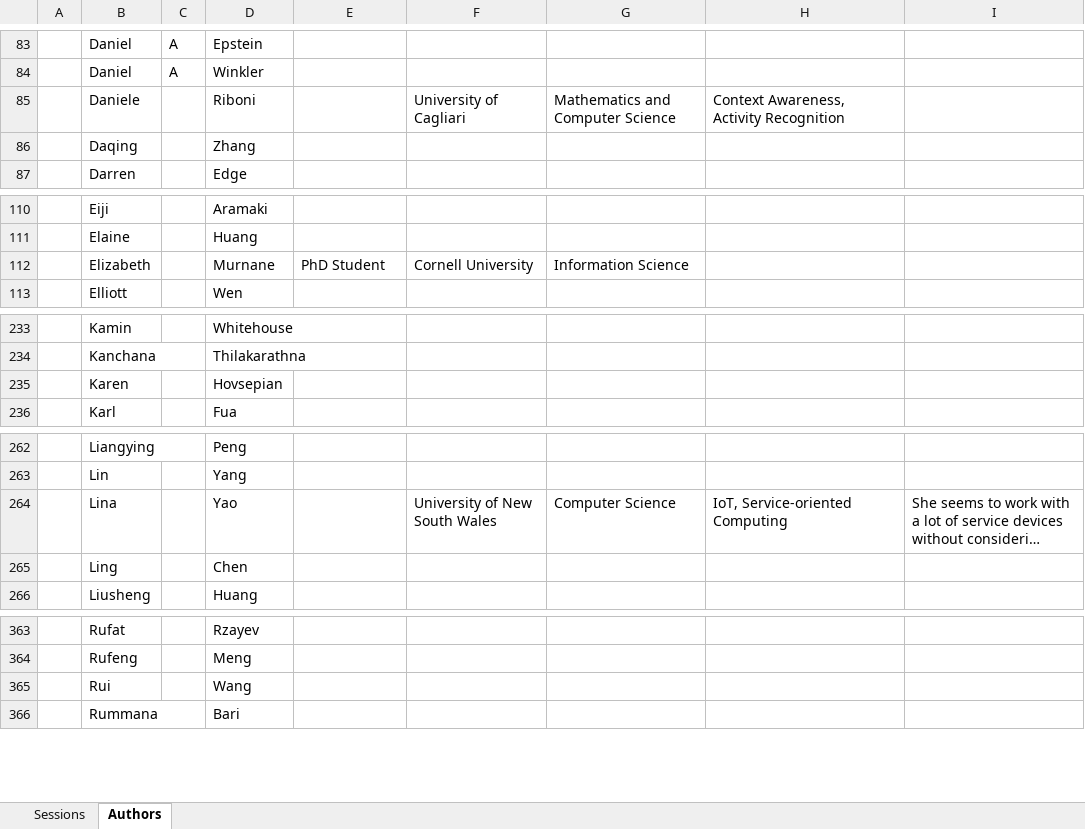
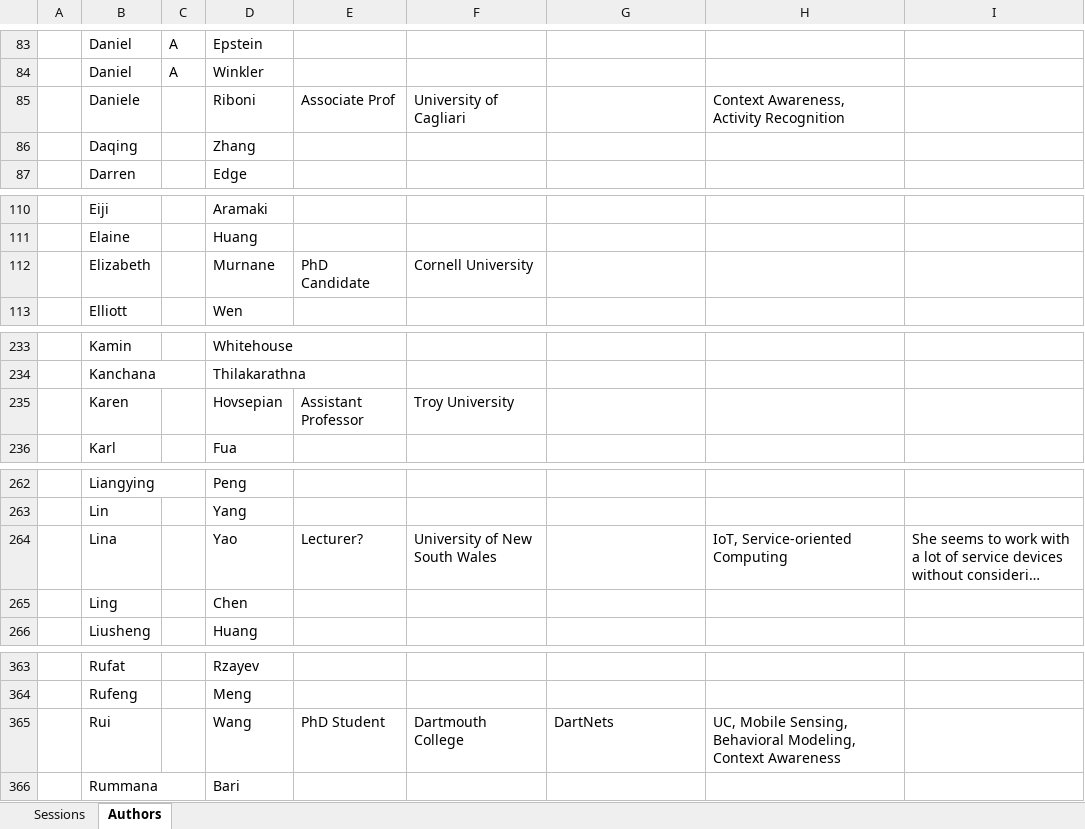
Before and after one commit to mrucker/uva-archive, an Excel workbook: conferences/UbiComp 2016/UbiComp 2016.xlsx, sheet Authors, drawn as a sheet; only a part is shown, gaps mark what is left out; long unchanged cells end in …; values as stored, in another font and other column widths than the file's, no borders; table styles not drawn; removed rows and columns are numbered as before the commit, all else as after; the diff covers the shown part only; the diff names each change by its address in the sheet, - before the commit and + after, or states it on an @@ line.

```diff
--- a/conferences/UbiComp 2016/UbiComp 2016.xlsx (sheet Authors)
+++ b/conferences/UbiComp 2016/UbiComp 2016.xlsx (sheet Authors)
-E85: (empty)
+E85: Associate Prof
-G85: Mathematics and Computer Science
+G85: (empty)
-E112: PhD Student
+E112: PhD Candidate
-G112: Information Science
+G112: (empty)
-E235: (empty)
+E235: Assistant Professor
-F235: (empty)
+F235: Troy University
-E264: (empty)
+E264: Lecturer?
-G264: Computer Science
+G264: (empty)
-row 365:  | Rui |  | Wang
+row 365:  | Rui |  | Wang | PhD Student | Dartmouth College | DartNets | UC, Mobile Sensing, Behavioral Modeling, Context Awareness
```
Also changed, not shown: 6 added rows, 6 removed rows and 1 edited cell elsewhere in this sheet, sheet Sessions, hidden cells, 2 other files.
